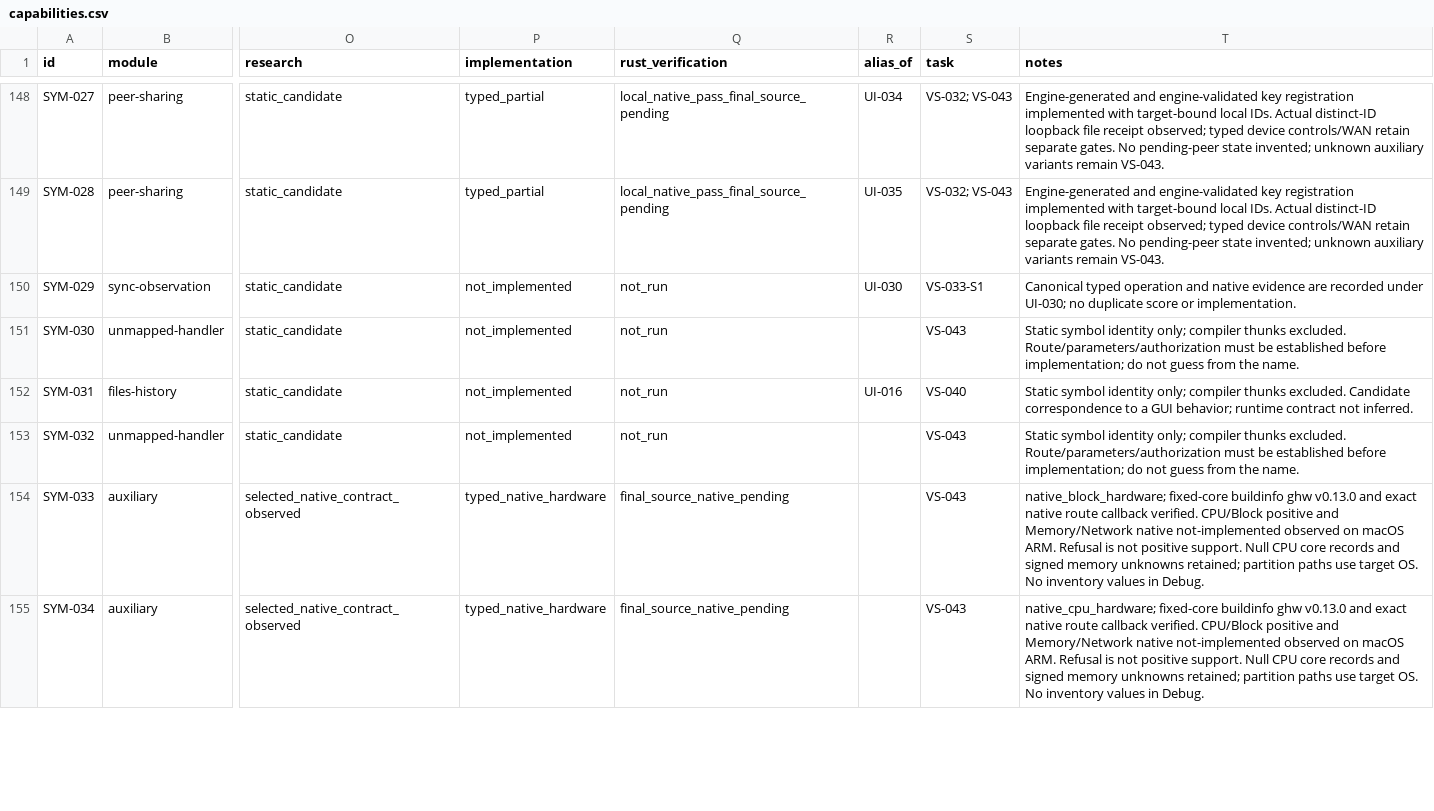
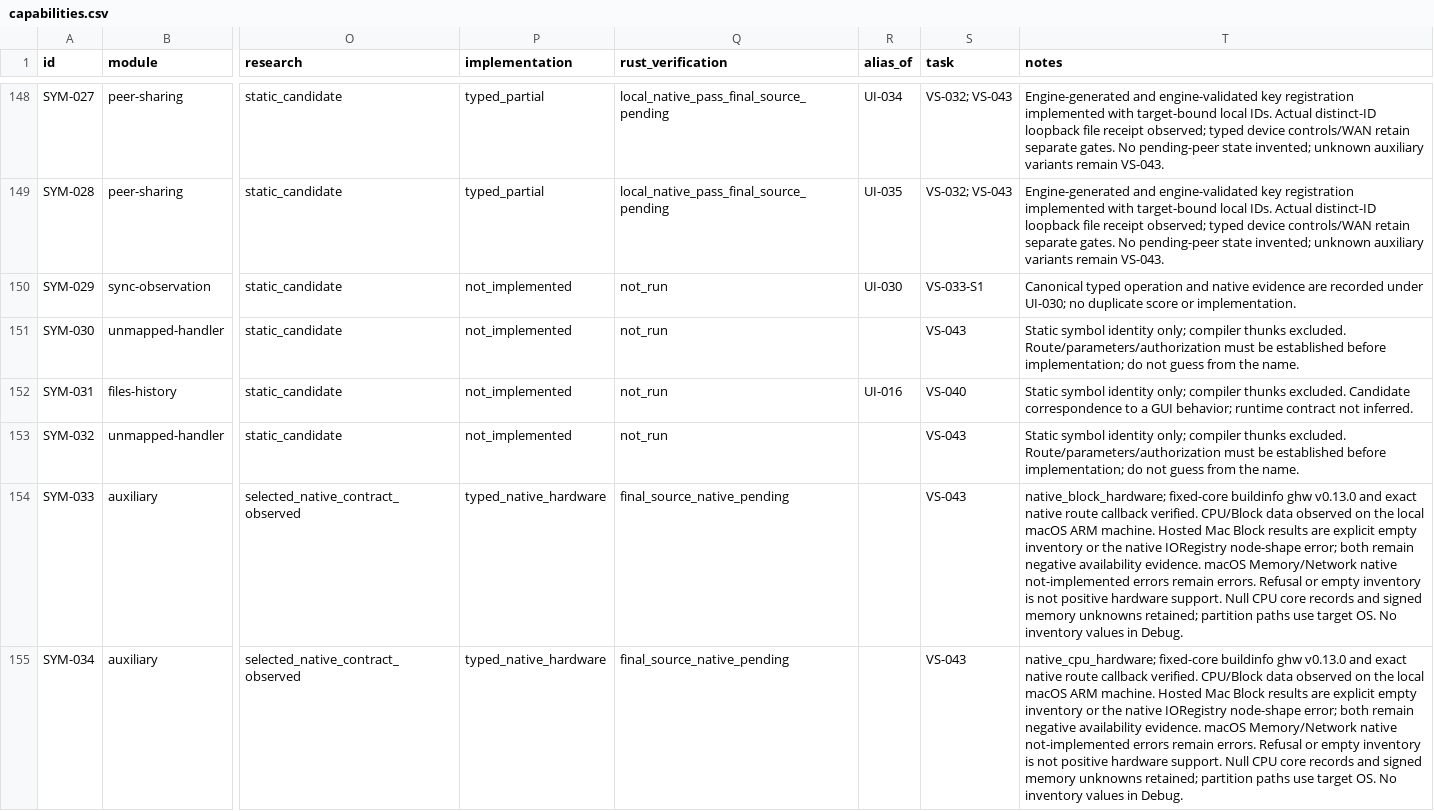
Before and after one commit to AresJef/verysync-sidecar, a CSV file: docs/capabilities.csv, drawn as a sheet; only a part is shown, gaps mark what is left out; the diff covers the shown part only; the diff names each change by its address in the sheet, - before the commit and + after, or states it on an @@ line.

Commit message:
test: distinguish native Mac block availability from positive inventory

```diff
--- a/docs/capabilities.csv
+++ b/docs/capabilities.csv
-T154 (notes): …verified. CPU/Block positive and Memory/Network native not-implemented observed on macOS ARM. Refusal is not positive support. Null…
+T154 (notes): …verified. CPU/Block data observed on the local macOS ARM machine. Hosted Mac Block results are explicit empty inventory or the native IORegistry node-shape error; both remain negative availability evidence. macOS Memory/Network native not-implemented errors remain errors. Refusal or empty inventory is not positive hardware support. Null…
-T155 (notes): …verified. CPU/Block positive and Memory/Network native not-implemented observed on macOS ARM. Refusal is not positive support. Null…
+T155 (notes): …verified. CPU/Block data observed on the local macOS ARM machine. Hosted Mac Block results are explicit empty inventory or the native IORegistry node-shape error; both remain negative availability evidence. macOS Memory/Network native not-implemented errors remain errors. Refusal or empty inventory is not positive hardware support. Null…
```
Also changed, not shown: 2 edited cells elsewhere in this file, 4 other files.
